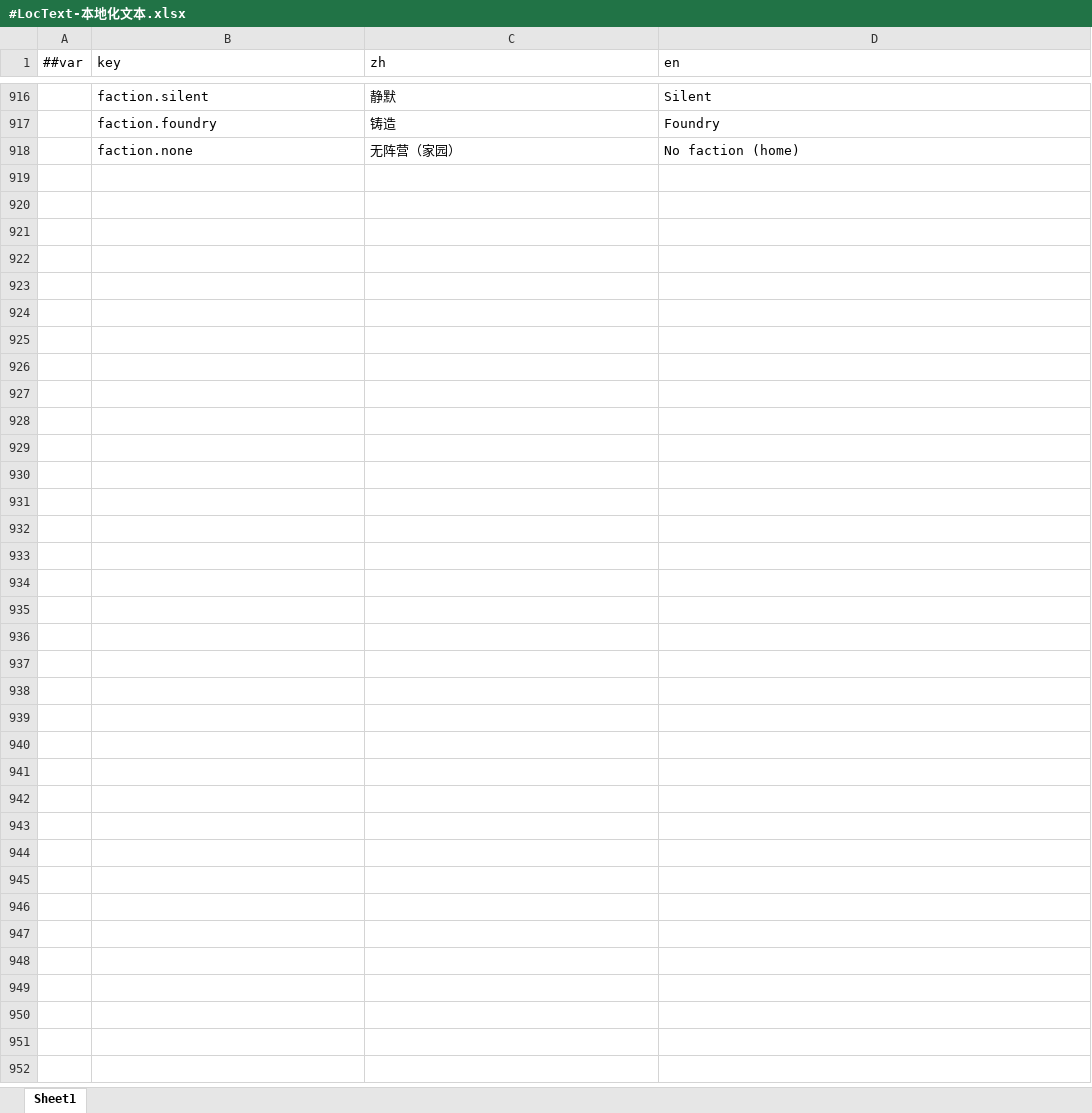
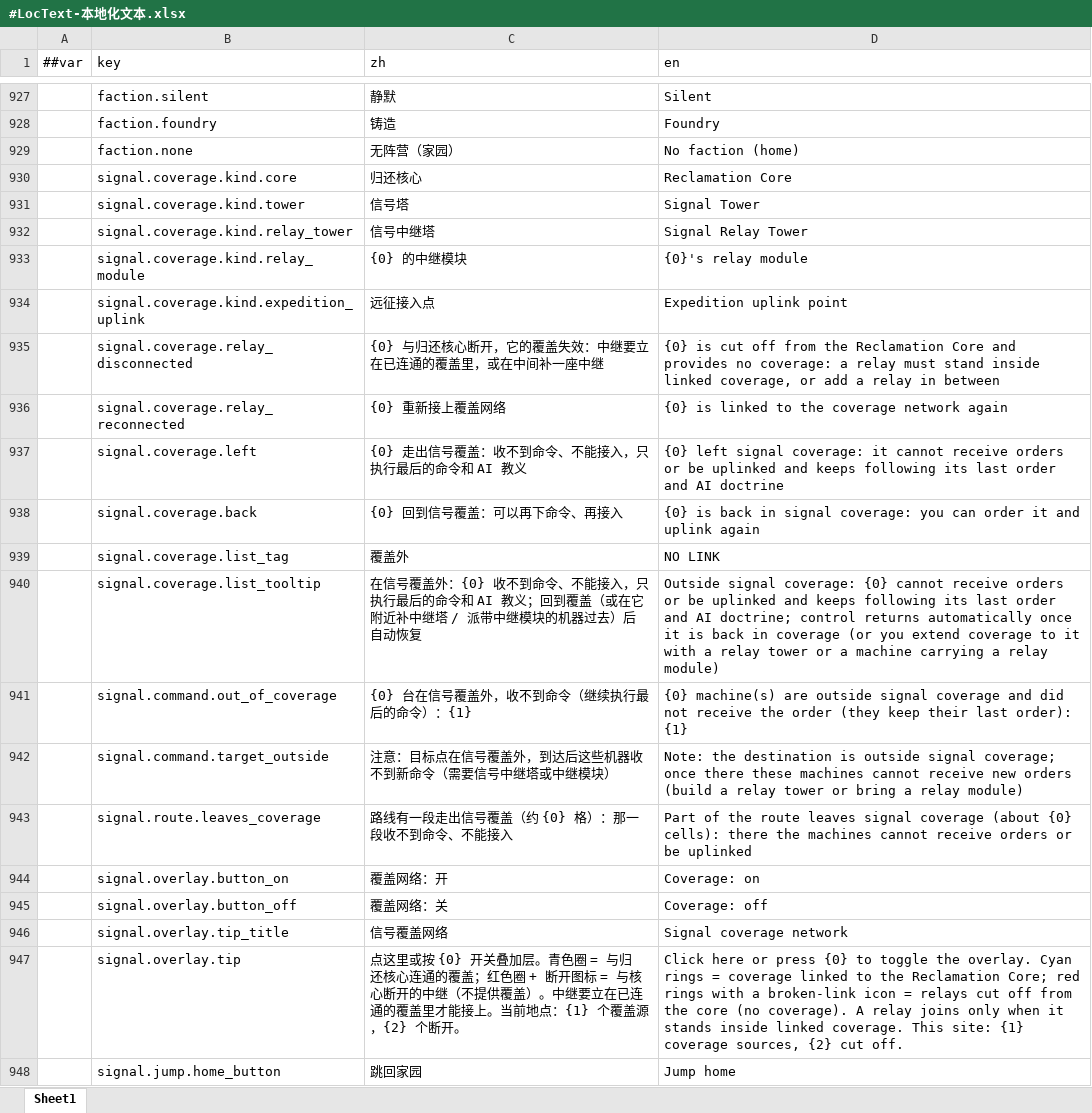
Before and after one commit to silencebin1993/TEngine, an Excel workbook: Configs/GameConfig/Datas/fg/#LocText-本地化文本.xlsx, sheet Sheet1, drawn as a sheet; only a part is shown, gaps mark what is left out; values as stored, in another font and other column widths than the file's, no borders; the diff covers the shown part only; the diff names each change by its address in the sheet, - before the commit and + after, or states it on an @@ line.

```diff
--- a/Configs/GameConfig/Datas/fg/#LocText-本地化文本.xlsx (sheet Sheet1)
+++ b/Configs/GameConfig/Datas/fg/#LocText-本地化文本.xlsx (sheet Sheet1)
+row 930:  | signal.coverage.kind.core | 归还核心 | Reclamation Core
+row 931:  | signal.coverage.kind.tower | 信号塔 | Signal Tower
+row 932:  | signal.coverage.kind.relay_tower | 信号中继塔 | Signal Relay Tower
+row 933:  | signal.coverage.kind.relay_module | {0} 的中继模块 | {0}'s relay module
+row 934:  | signal.coverage.kind.expedition_uplink | 远征接入点 | Expedition uplink point
+row 935:  | signal.coverage.relay_disconnected | {0} 与归还核心断开，它的覆盖失效：中继要立在已连通的覆盖里，或在中间补一座中继 | {0} is cut off from the Reclamation Core and provides no coverage: a relay must stand inside linked coverage, or add a relay in between
+row 936:  | signal.coverage.relay_reconnected | {0} 重新接上覆盖网络 | {0} is linked to the coverage network again
+row 937:  | signal.coverage.left | {0} 走出信号覆盖：收不到命令、不能接入，只执行最后的命令和 AI 教义 | {0} left signal coverage: it cannot receive orders or be uplinked and keeps following its last order and AI doctrine
+row 938:  | signal.coverage.back | {0} 回到信号覆盖：可以再下命令、再接入 | {0} is back in signal coverage: you can order it and uplink again
+row 939:  | signal.coverage.list_tag | 覆盖外 | NO LINK
+row 940:  | signal.coverage.list_tooltip | 在信号覆盖外：{0} 收不到命令、不能接入，只执行最后的命令和 AI 教义；回到覆盖（或在它附近补中继塔 / 派带中继模块的机器过去）后自动恢复 | Outside signal coverage: {0} cannot receive orders or be uplinked and keeps following its last order and AI doctrine; control returns automatically once it is back in coverage (or you extend coverage to it with a relay tower or a machine carrying a relay module)
+row 941:  | signal.command.out_of_coverage | {0} 台在信号覆盖外，收不到命令（继续执行最后的命令）：{1} | {0} machine(s) are outside signal coverage and did not receive the order (they keep their last order): {1}
+row 942:  | signal.command.target_outside | 注意：目标点在信号覆盖外，到达后这些机器收不到新命令（需要信号中继塔或中继模块） | Note: the destination is outside signal coverage; once there these machines cannot receive new orders (build a relay tower or bring a relay module)
+row 943:  | signal.route.leaves_coverage | 路线有一段走出信号覆盖（约 {0} 格）：那一段收不到命令、不能接入 | Part of the route leaves signal coverage (about {0} cells): there the machines cannot receive orders or be uplinked
+row 944:  | signal.overlay.button_on | 覆盖网络：开 | Coverage: on
+row 945:  | signal.overlay.button_off | 覆盖网络：关 | Coverage: off
+row 946:  | signal.overlay.tip_title | 信号覆盖网络 | Signal coverage network
+row 947:  | signal.overlay.tip | 点这里或按 {0} 开关叠加层。青色圈 = 与归还核心连通的覆盖；红色圈 + 断开图标 = 与核心断开的中继（不提供覆盖）。中继要立在已连通的覆盖里才能接上。当前地点：{1} 个覆盖源，{2} 个断开。 | Click here or press {0} to toggle the overlay. Cyan rings = coverage linked to the Reclamation Core; red rings with a broken-link icon = relays cut off from the core (no coverage). A relay joins only when it stands inside linked coverage. This site: {1} coverage sources, {2} cut off.
+row 948:  | signal.jump.home_button | 跳回家园 | Jump home
```
Also changed, not shown: 28 added rows and 2 edited cells elsewhere in this sheet, Configs/GameConfig/Datas/fg/#Building-建筑.xlsx, Configs/GameConfig/Datas/fg/#BuildingGrid-建筑格网属性.xlsx, 39 other files.
